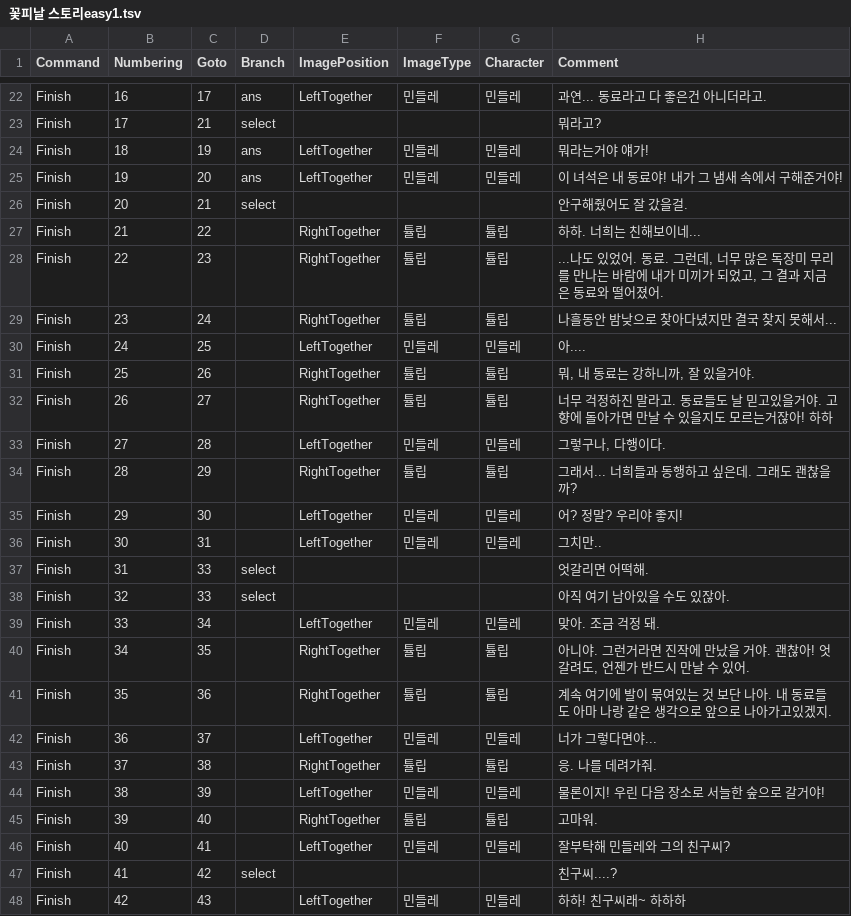
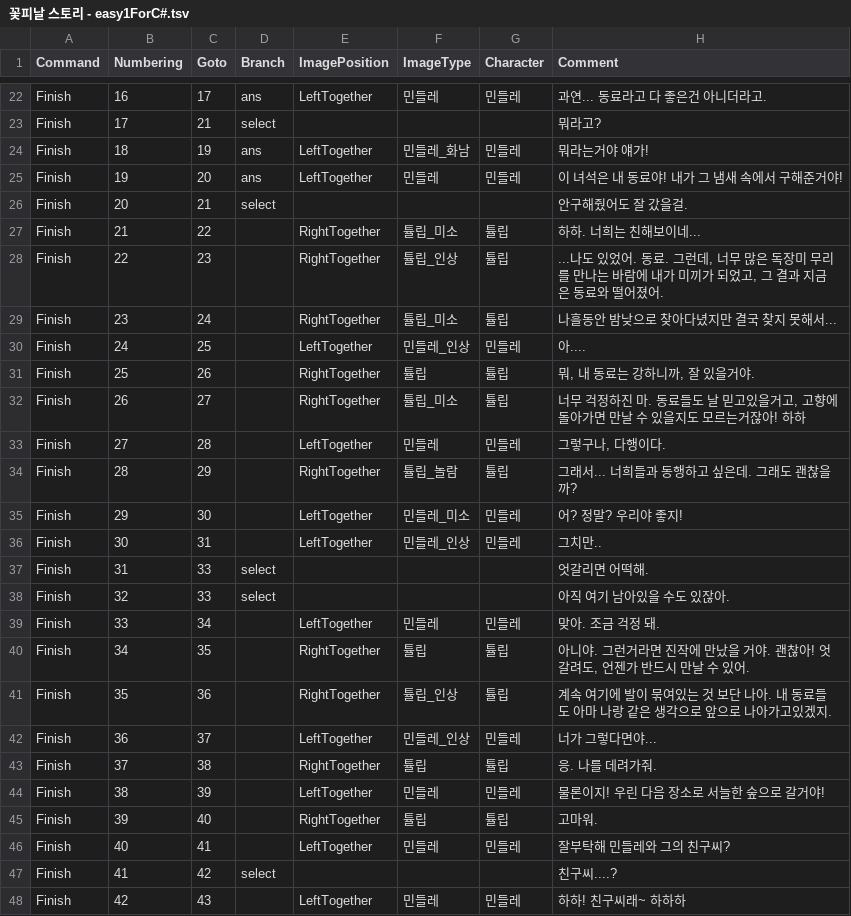
Before and after one commit to Team-efni/FlowersBloom, a TSV file: Smile/Assets/StreamingAssets/꽃피날 스토리 - easy1ForC#.tsv (was Smile/Assets/StreamingAssets/꽃피날 스토리easy1.tsv), drawn as a sheet; only a part is shown, gaps mark what is left out; the diff covers the shown part only.

```diff
--- a/Smile/Assets/StreamingAssets/꽃피날 스토리easy1.tsv
+++ b/Smile/Assets/StreamingAssets/꽃피날 스토리 - easy1ForC#.tsv
@@ -23,15 +23,15 @@ Finish	16	17	ans	LeftTogether	민들레	민들레	과연... 동료라고 다 좋
 Finish	17	21	select				뭐라고?
-Finish	18	19	ans	LeftTogether	민들레	민들레	뭐라는거야 얘가!
+Finish	18	19	ans	LeftTogether	민들레_화남	민들레	뭐라는거야 얘가!
 Finish	19	20	ans	LeftTogether	민들레	민들레	이 녀석은 내 동료야! 내가 그 냄새 속에서 구해준거야!
 Finish	20	21	select				안구해줬어도 잘 갔을걸.
-Finish	21	22		RightTogether	튤립	튤립	하하. 너희는 친해보이네...
-Finish	22	23		RightTogether	튤립	튤립	...나도 있었어. 동료. 그런데, 너무 많은 독장미 무리를 만나는 바람에 내가 미끼가 되었고, 그 결과 지금은 동료와 떨어졌어.
-Finish	23	24		RightTogether	튤립	튤립	나흘동안 밤낮으로 찾아다녔지만 결국 찾지 못해서...
-Finish	24	25		LeftTogether	민들레	민들레	아....
+Finish	21	22		RightTogether	튤립_미소	튤립	하하. 너희는 친해보이네...
+Finish	22	23		RightTogether	튤립_인상	튤립	...나도 있었어. 동료. 그런데, 너무 많은 독장미 무리를 만나는 바람에 내가 미끼가 되었고, 그 결과 지금은 동료와 떨어졌어.
+Finish	23	24		RightTogether	튤립_미소	튤립	나흘동안 밤낮으로 찾아다녔지만 결국 찾지 못해서...
+Finish	24	25		LeftTogether	민들레_인상	민들레	아....
 Finish	25	26		RightTogether	튤립	튤립	뭐, 내 동료는 강하니까, 잘 있을거야.
-Finish	26	27		RightTogether	튤립	튤립	너무 걱정하진 말라고. 동료들도 날 믿고있을거야. 고향에 돌아가면 만날 수 있을지도 모르는거잖아! 하하
+Finish	26	27		RightTogether	튤립_미소	튤립	너무 걱정하진 마. 동료들도 날 믿고있을거고, 고향에 돌아가면 만날 수 있을지도 모르는거잖아! 하하
 Finish	27	28		LeftTogether	민들레	민들레	그렇구나, 다행이다.
-Finish	28	29		RightTogether	튤립	튤립	그래서... 너희들과 동행하고 싶은데. 그래도 괜찮을까?
-Finish	29	30		LeftTogether	민들레	민들레	어? 정말? 우리야 좋지!
-Finish	30	31		LeftTogether	민들레	민들레	그치만..
+Finish	28	29		RightTogether	튤립_놀람	튤립	그래서... 너희들과 동행하고 싶은데. 그래도 괜찮을까?
+Finish	29	30		LeftTogether	민들레_미소	민들레	어? 정말? 우리야 좋지!
+Finish	30	31		LeftTogether	민들레_인상	민들레	그치만..
 Finish	31	33	select				엇갈리면 어떡해.
@@ -40,4 +40,4 @@ Finish	33	34		LeftTogether	민들레	민들레	맞아. 조금 걱정 돼.
 Finish	34	35		RightTogether	튤립	튤립	아니야. 그런거라면 진작에 만났을 거야. 괜찮아! 엇갈려도, 언젠가 반드시 만날 수 있어.
-Finish	35	36		RightTogether	튤립	튤립	계속 여기에 발이 묶여있는 것 보단 나아. 내 동료들도 아마 나랑 같은 생각으로 앞으로 나아가고있겠지.
-Finish	36	37		LeftTogether	민들레	민들레	너가 그렇다면야...
+Finish	35	36		RightTogether	튤립_인상	튤립	계속 여기에 발이 묶여있는 것 보단 나아. 내 동료들도 아마 나랑 같은 생각으로 앞으로 나아가고있겠지.
+Finish	36	37		LeftTogether	민들레_인상	민들레	너가 그렇다면야...
 Finish	37	38		RightTogether	튤립	튤립	응. 나를 데려가줘.
```
Also changed, not shown: 13 edited cells elsewhere in this file, Smile/Assets/StreamingAssets/꽃피날 스토리 - easy2ForC#.tsv, Smile/Assets/StreamingAssets/꽃피날 스토리 - hard1ForC#.tsv, 43 other files.
